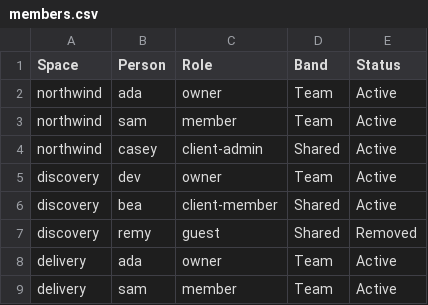
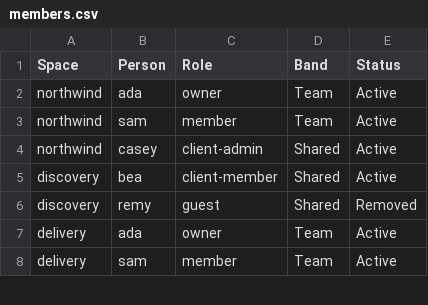
Before and after one commit to MemberJunction/bizapps-collaboration, a CSV file: packages/IntegrationTests/src/world/data/members.csv, drawn as a sheet; only a part is shown.

Commit message:
fix(collab): address reviewer feedback on purge order, dynamic seating, and metadata cleanup
- Fix 1 & 2: Fix purge foreign key deletion order for storage provider/account after File cleanup, remove dev from members.csv to maintain fresh world reload invariant, and seat dev dynamically in WG6 4c with strict cleanup
- Fix 3: Revert accidental metadata write-backs to match base 455b88c across all metadata files, keeping only the space-subtree SQL update
- Fix 4: Place closed-recent space ClosedAt restoration inside dedicated finally block with timestamp comparison and Save assertion
- Fix 5: Assert Conversation delete result in SpaceEntityServer conversation cleanup

```diff
--- a/packages/IntegrationTests/src/world/data/members.csv
+++ b/packages/IntegrationTests/src/world/data/members.csv
@@ -4,3 +4,2 @@ northwind,sam,member,Team,Active
 northwind,casey,client-admin,Shared,Active
-discovery,dev,owner,Team,Active
 discovery,bea,client-member,Shared,Active
```
Also changed, not shown: 29 other files.
